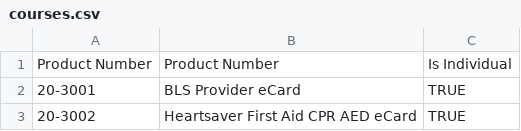
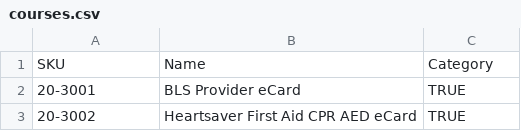
Before and after one commit to muhammadhassan1214/enrollware_automation, a CSV file: Utils/courses.csv, drawn as a sheet; only a part is shown.

```diff
--- a/Utils/courses.csv
+++ b/Utils/courses.csv
@@ -1,2 +1,2 @@
-Product Number,Product Number,Is Individual
+SKU,Name,Category
 20-3001,BLS Provider eCard,TRUE
```
Also changed, not shown: 2 other files.
